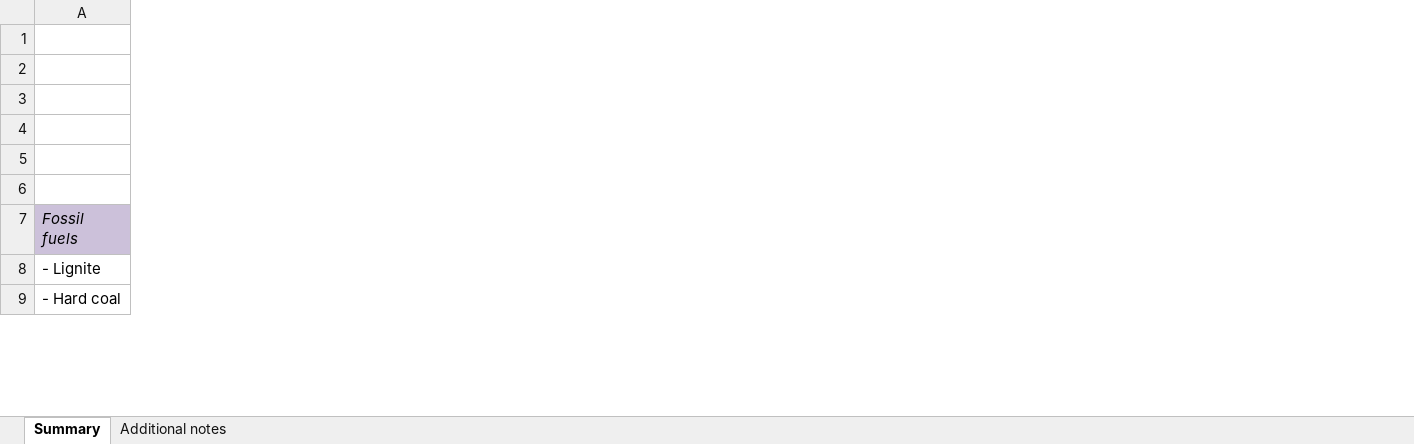
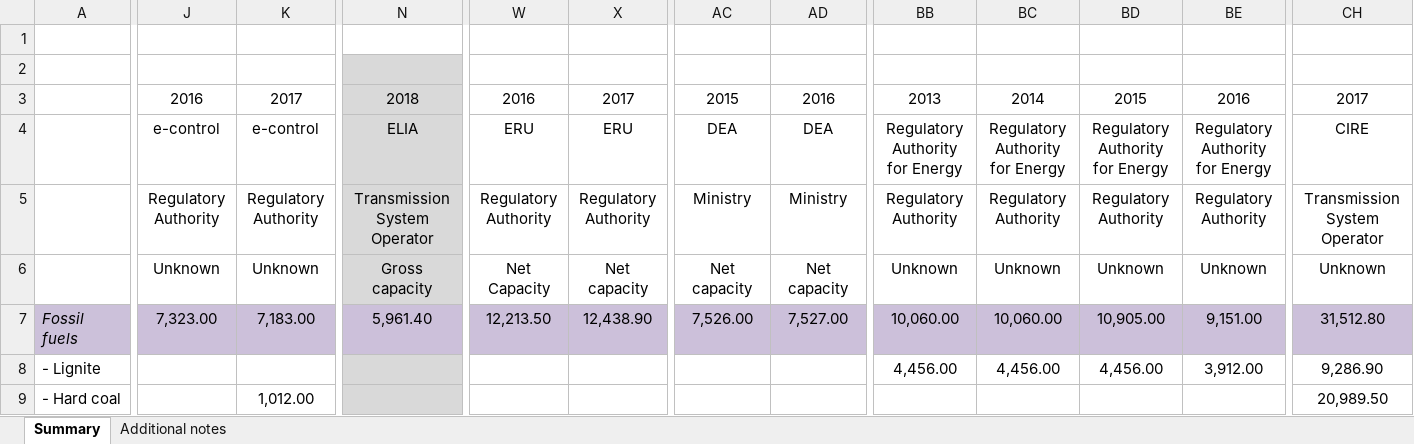
Before and after one commit to Open-Power-System-Data/national_generation_capacity, an Excel workbook: input/National_Generation_Capacities.xlsx, sheet Summary, drawn as a sheet; only a part is shown, gaps mark what is left out; values as stored, in another font and other column widths than the file's, no borders; charts and pictures and conditional formats not drawn; the diff covers the shown part only; the diff names each change by its address in the sheet, - before the commit and + after, or states it on an @@ line.

Commit message:
newly researched data added

```diff
--- a/input/National_Generation_Capacities.xlsx (sheet Summary)
+++ b/input/National_Generation_Capacities.xlsx (sheet Summary)
+column J, rows 3-7: 2016 | e-control | Regulatory Authority | Unknown | 7,323.00
+column K, rows 3-9: 2017 | e-control | Regulatory Authority | Unknown | 7,183.00 |  | 1,012.00
+column N, rows 3-7: 2018 | ELIA | Transmission System Operator | Gross capacity | 5,961.40
+column W, rows 3-7: 2016 | ERU | Regulatory Authority | Net Capacity | 12,213.50
+column X, rows 3-7: 2017 | ERU | Regulatory Authority | Net capacity | 12,438.90
+column AC, rows 3-7: 2015 | DEA | Ministry | Net capacity | 7,526.00
+column AD, rows 3-7: 2016 | DEA | Ministry | Net capacity | 7,527.00
+column BB, rows 3-8: 2013 | Regulatory Authority for Energy | Regulatory Authority | Unknown | 10,060.00 | 4,456.00
+column BC, rows 3-8: 2014 | Regulatory Authority for Energy | Regulatory Authority | Unknown | 10,060.00 | 4,456.00
+column BD, rows 3-8: 2015 | Regulatory Authority for Energy | Regulatory Authority | Unknown | 10,905.00 | 4,456.00
+column BE, rows 3-8: 2016 | Regulatory Authority for Energy | Regulatory Authority | Unknown | 9,151.00 | 3,912.00
+column CH, rows 3-9: 2017 | CIRE | Transmission System Operator | Unknown | 31,512.80 | 9,286.90 | 20,989.50
```
Also changed, not shown: 17 added columns, 16 edited cells and merged cells elsewhere in this sheet, charts or pictures, 3 other files.
